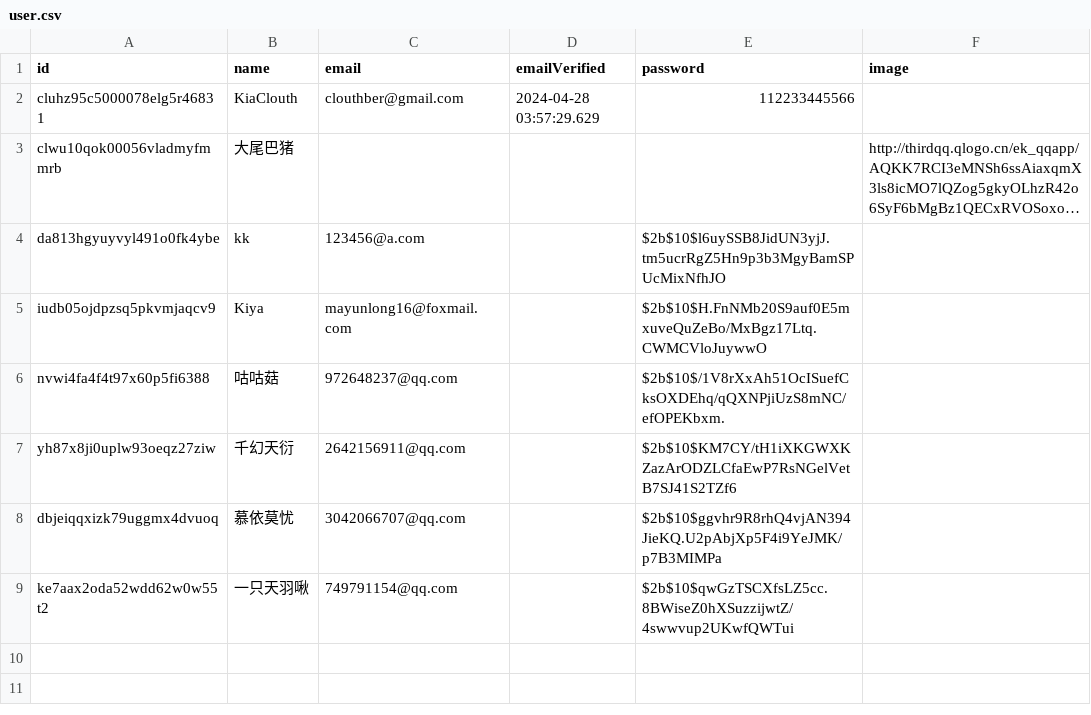
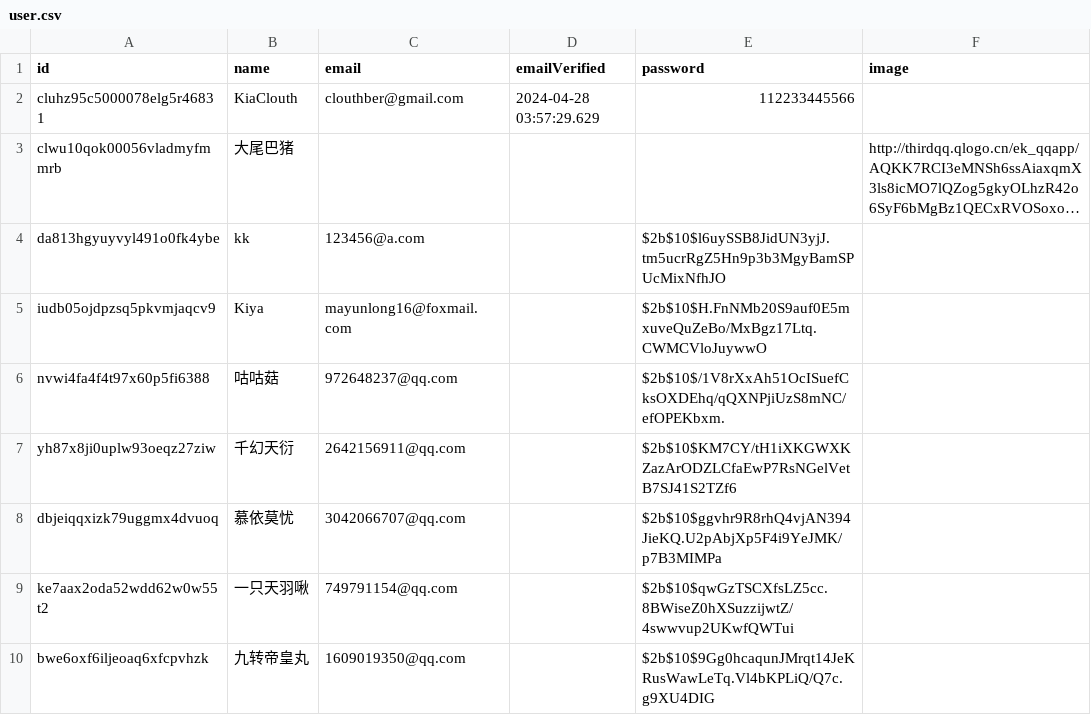
Before and after one commit to ToramCalculator-Team/ToramCalculator, a CSV file: db/backups/user.csv, drawn as a sheet; long unchanged cells end in …; the diff names each change by its address in the sheet, - before the commit and + after, or states it on an @@ line.

```diff
--- a/db/backups/user.csv
+++ b/db/backups/user.csv
+row 10: bwe6oxf6iljeoaq6xfcpvhzk | 九转帝皇丸 | 1609019350@qq.com |  | $2b$10$9Gg0hcaqunJMrqt14JeKRusWawLeTq.Vl4bKPLiQ/Q7c.g9XU4DIG
```
Also changed, not shown: db/backups/account.csv, 42 other files.
